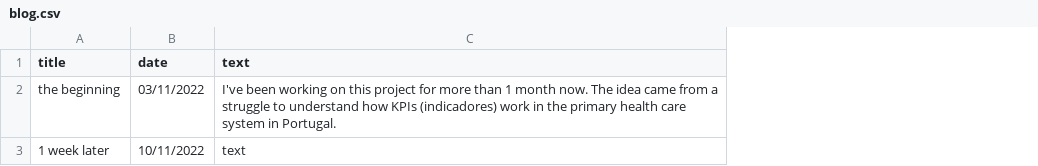
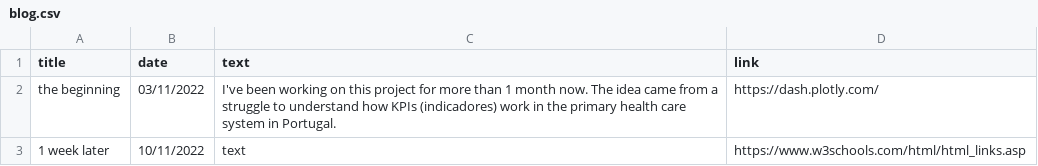
Before and after one commit to DiogoCarapito/mgfhub, a CSV file: data/blog.csv, drawn as a sheet; the diff names each change by its address in the sheet, - before the commit and + after, or states it on an @@ line.

```diff
--- a/data/blog.csv
+++ b/data/blog.csv
+column D (link), rows 2-3: https://dash.plotly.com/ | https://www.w3schools.com/html/html_links.asp
```
Also changed, not shown: 10 other files.
